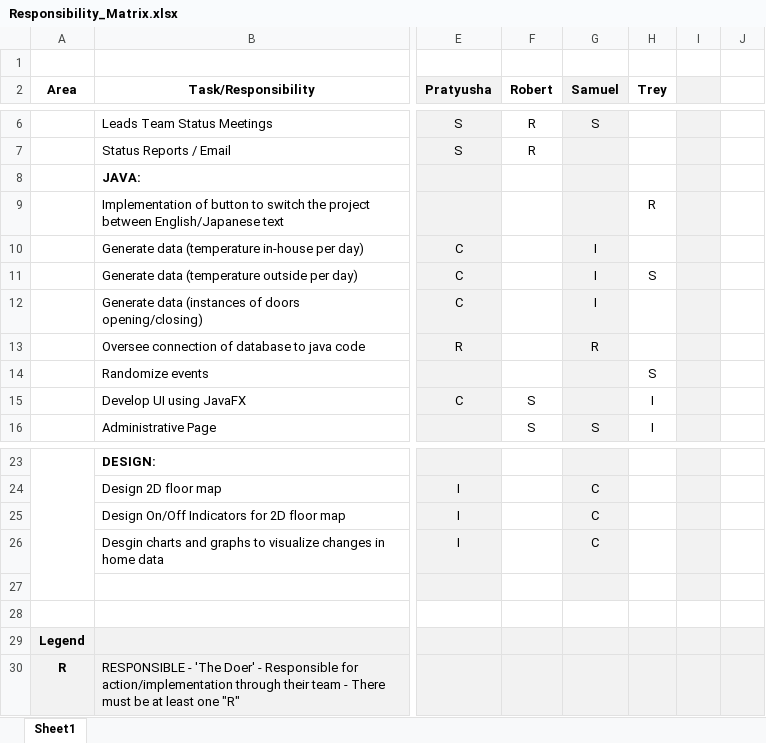
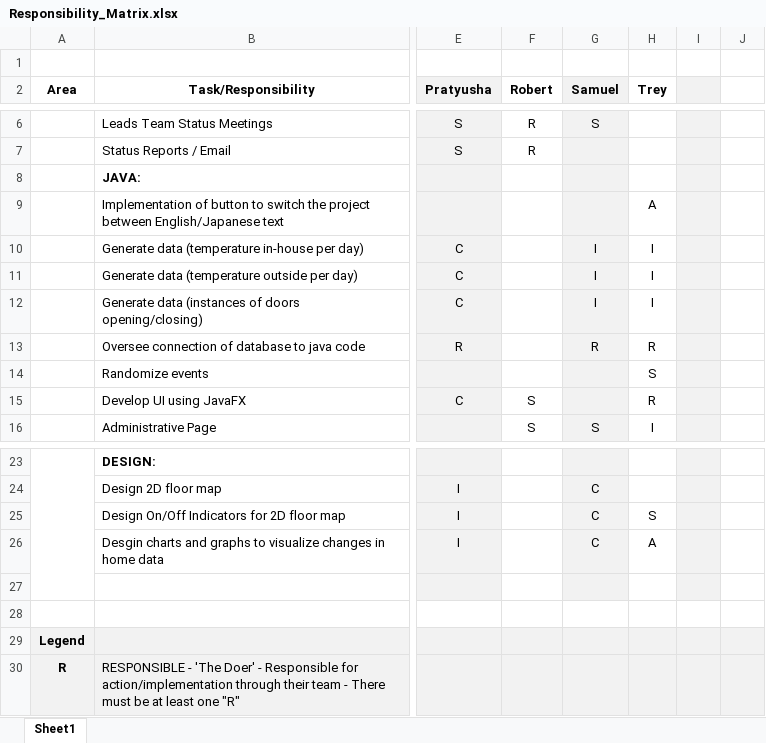
Before and after one commit to tmh186/AC_Smart_Home, an Excel workbook: Responsibility_Matrix.xlsx, sheet Sheet1, drawn as a sheet; only a part is shown, gaps mark what is left out; values as stored, in another font and other column widths than the file's, no borders; charts and pictures not drawn; the diff names each change by its address in the sheet, - before the commit and + after, or states it on an @@ line.

```diff
--- a/Responsibility_Matrix.xlsx (sheet Sheet1)
+++ b/Responsibility_Matrix.xlsx (sheet Sheet1)
-H9 (Trey): R
+H9 (Trey): A
-H10 (Trey): (empty)
+H10 (Trey): I
-H11 (Trey): S
+H11 (Trey): I
-H12 (Trey): (empty)
+H12 (Trey): I
-H13 (Trey): (empty)
+H13 (Trey): R
-H15 (Trey): I
+H15 (Trey): R
-H25 (Trey): (empty)
+H25 (Trey): S
-H26 (Trey): (empty)
+H26 (Trey): A
```
Also changed, not shown: charts or pictures, 5 other files.
